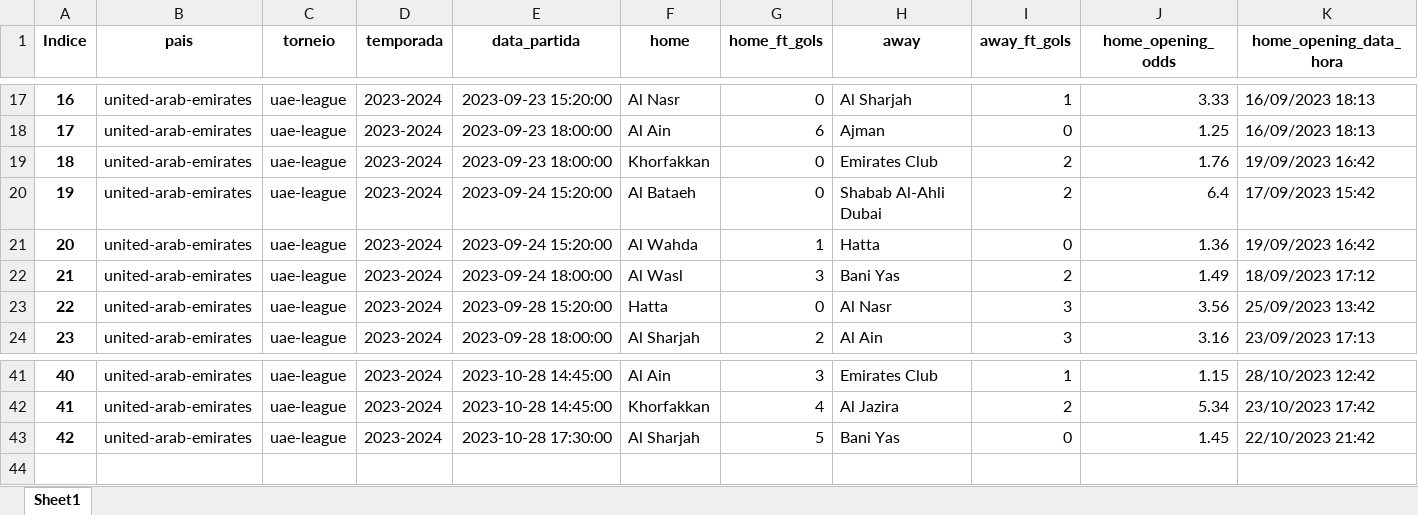
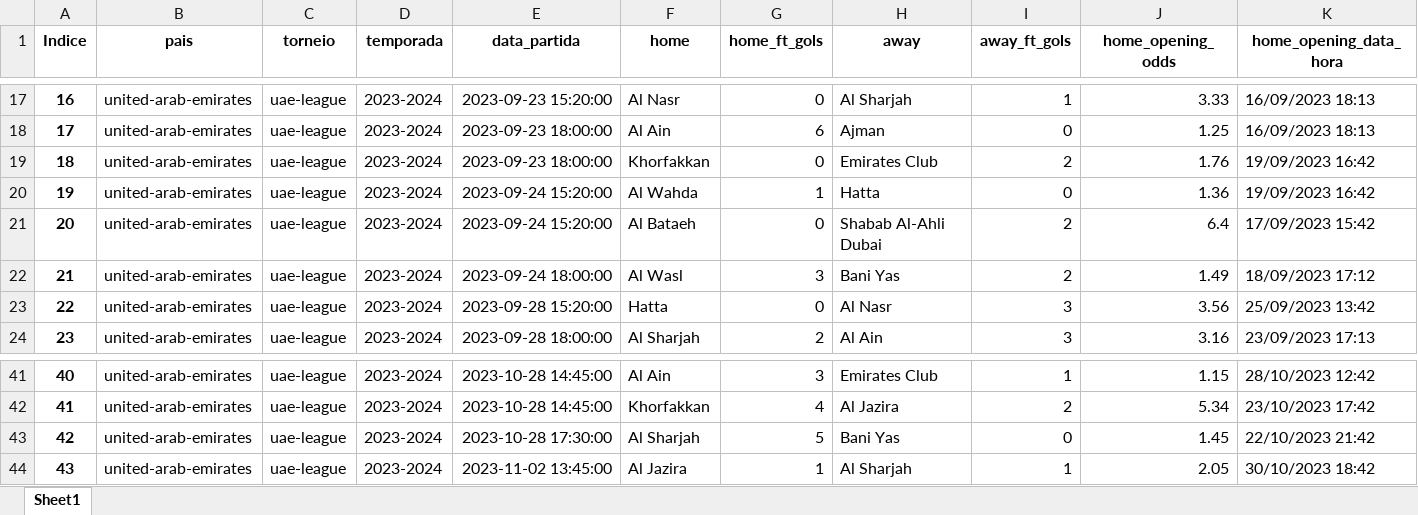
Before and after one commit to tarciziojrdf/poco, an Excel workbook: 2023/united-arab-emirates_uae-league_2023-2024.xlsx, sheet Sheet1, drawn as a sheet; only a part is shown, gaps mark what is left out; values as stored, in another font and other column widths than the file's, no borders; addresses are those after the commit; rows hold the shown columns only; the diff names each change by its address in the sheet, - before the commit and + after, or states it on an @@ line.

```diff
--- a/2023/united-arab-emirates_uae-league_2023-2024.xlsx (sheet Sheet1)
+++ b/2023/united-arab-emirates_uae-league_2023-2024.xlsx (sheet Sheet1)
@@ row 21 moved to row 20: 19 @@
@@ column A (Indice) renumbered in row 21 @@
+row 44: 43 | united-arab-emirates | uae-league | 2023-2024 | 2023-11-02 13:45:00 | Al Jazira | 1 | Al Sharjah | 1 | 2.05 | 30/10/2023 18:42
```
Also changed, not shown: 2023/armenia_premier-league_2023-2024.xlsx, 2023/indonesia_liga-1_2023-2024.xlsx, 1 other file.
